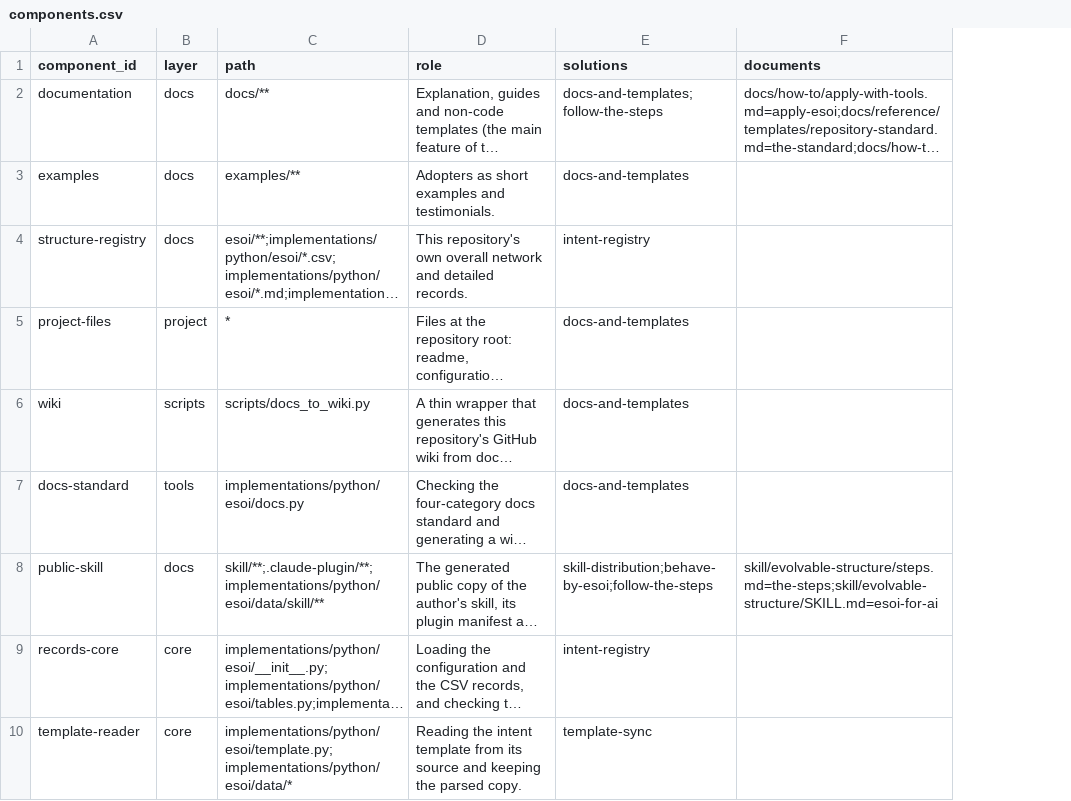
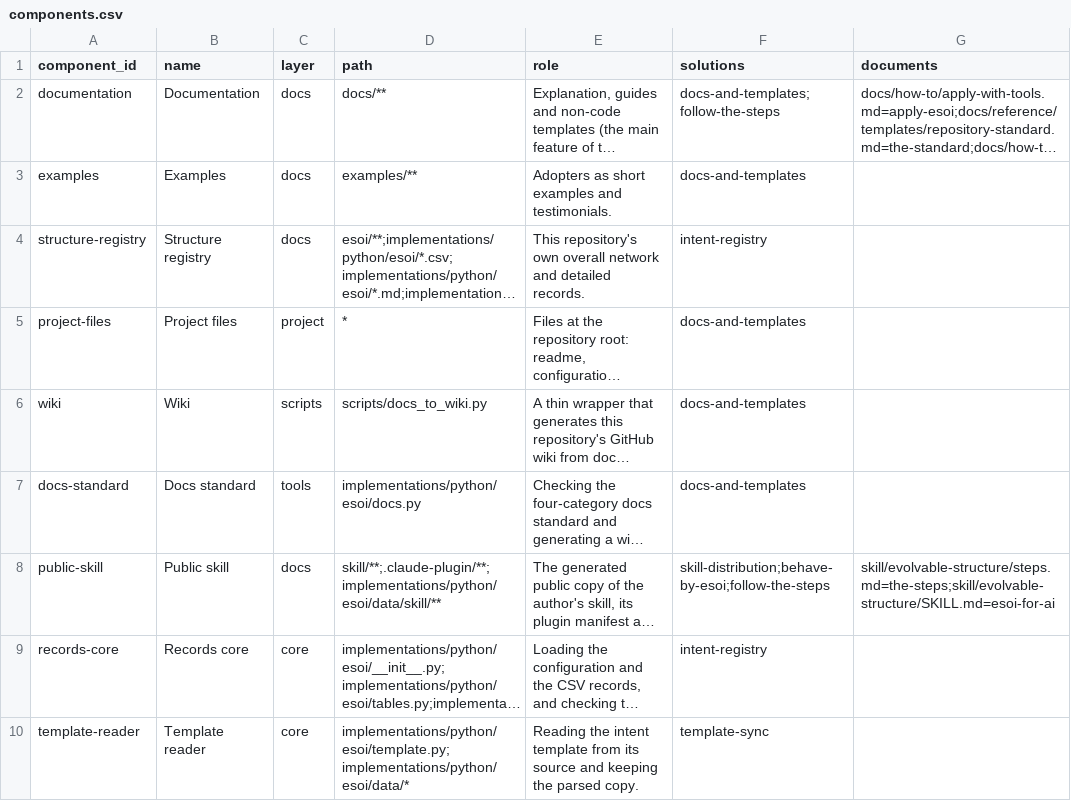
Before and after one commit to JoshuaMathias/evolvable-structure, a CSV file: esoi/components.csv, drawn as a sheet; only a part is shown; long unchanged cells end in …; the diff names each change by its address in the sheet, - before the commit and + after, or states it on an @@ line.

```diff
--- a/esoi/components.csv
+++ b/esoi/components.csv
+column B (name), rows 2-10: Documentation | Examples | Structure registry | Project files | Wiki | Docs standard | Public skill | Records core | Template reader
```
Also changed, not shown: esoi/problems.csv, implementations/python/esoi/esoi-runtime/problems.csv, 17 other files.
